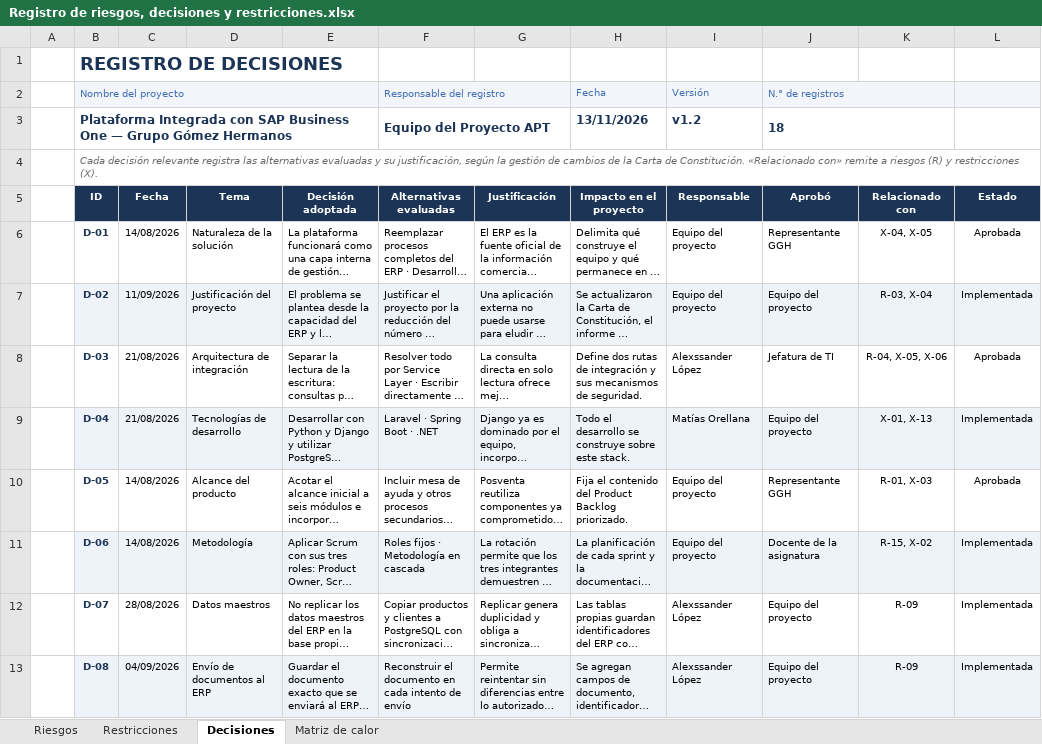
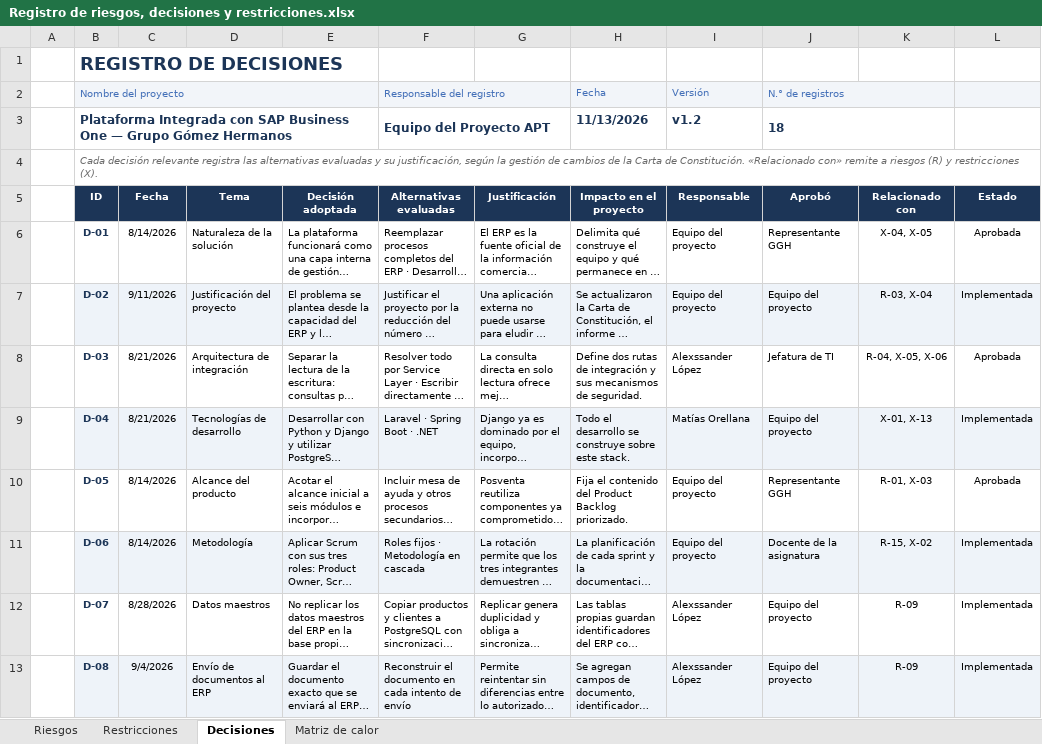
Before and after one commit to matias12rt/proyecto_grupal_casptone, an Excel workbook: Fase_2/Evidencias Proyecto/Registro de riesgos, decisiones y restricciones.xlsx, sheet Decisiones, drawn as a sheet; only a part is shown; long unchanged cells end in …; values as stored, in another font and other column widths than the file's, no borders; charts and pictures not drawn; the diff covers the shown part only; the diff names each change by its address in the sheet, - before the commit and + after, or states it on an @@ line.

```diff
--- a/Fase_2/Evidencias Proyecto/Registro de riesgos, decisiones y restricciones.xlsx (sheet Decisiones)
+++ b/Fase_2/Evidencias Proyecto/Registro de riesgos, decisiones y restricciones.xlsx (sheet Decisiones)
-H3 (Impacto en el proyecto): 13/11/2026
+H3 (Impacto en el proyecto): 11/13/2026
-C6 (Fecha): 14/08/2026
+C6 (Fecha): 8/14/2026
-C7 (Fecha): 11/09/2026
+C7 (Fecha): 9/11/2026
-C8:C9 (Fecha): 21/08/2026
+C8:C9 (Fecha): 8/21/2026
-C10:C11 (Fecha): 14/08/2026
+C10:C11 (Fecha): 8/14/2026
-C12 (Fecha): 28/08/2026
+C12 (Fecha): 8/28/2026
-C13 (Fecha): 04/09/2026
+C13 (Fecha): 9/4/2026
```
Also changed, not shown: 23 edited cells elsewhere in this sheet, sheet Riesgos, sheet Restricciones, charts or pictures, Fase_2/Evidencias Proyecto/Product Backlog.xlsx.
